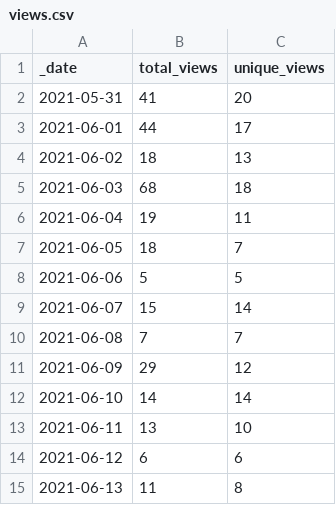
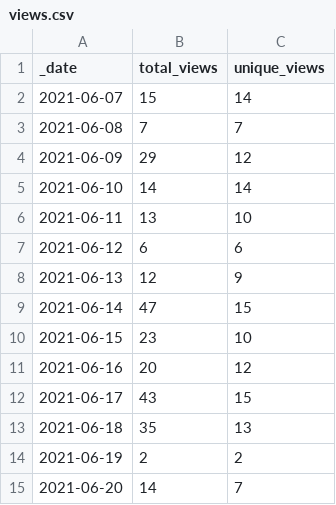
Before and after one commit to accelerated-text/accelerated-text, a CSV file: .stats/traffic/views.csv, drawn as a sheet.

```diff
--- a/.stats/traffic/views.csv
+++ b/.stats/traffic/views.csv
@@ -1,9 +1,2 @@
 _date,total_views,unique_views
-2021-05-31,41,20
-2021-06-01,44,17
-2021-06-02,18,13
-2021-06-03,68,18
-2021-06-04,19,11
-2021-06-05,18,7
-2021-06-06,5,5
 2021-06-07,15,14
@@ -14,2 +7,9 @@ _date,total_views,unique_views
 2021-06-12,6,6
-2021-06-13,11,8
+2021-06-13,12,9
+2021-06-14,47,15
+2021-06-15,23,10
+2021-06-16,20,12
+2021-06-17,43,15
+2021-06-18,35,13
+2021-06-19,2,2
+2021-06-20,14,7
```
Also changed, not shown: 2 other files.
